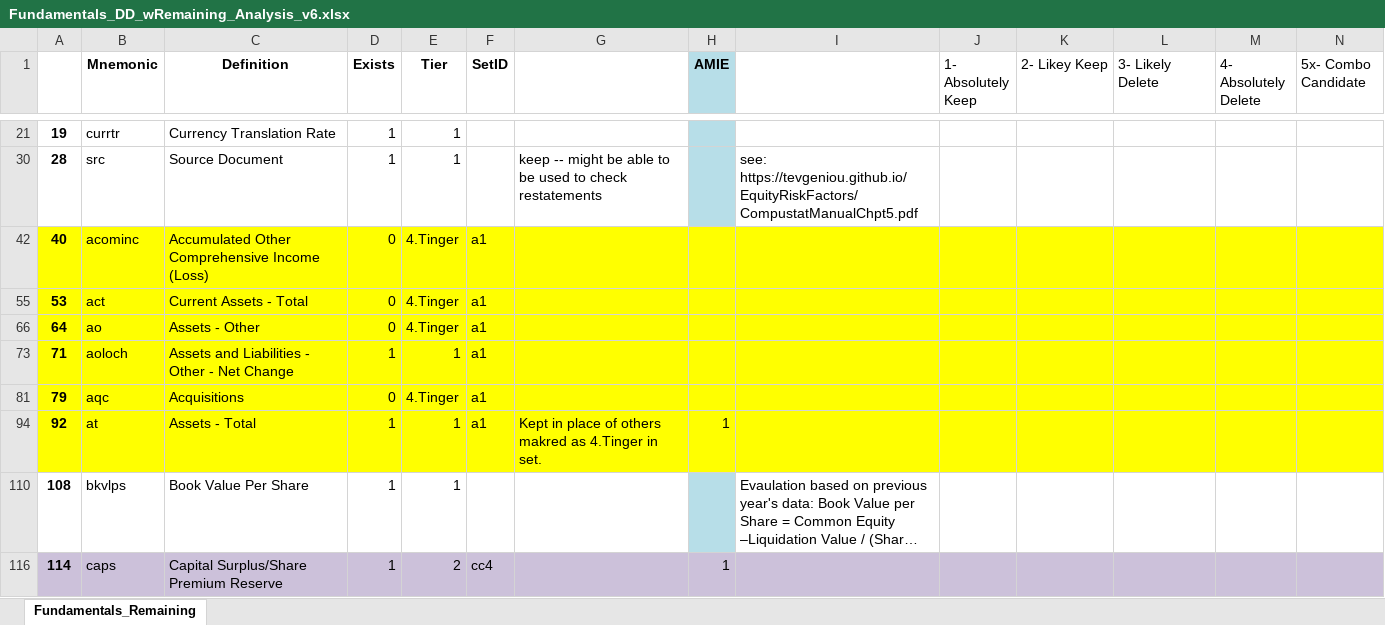
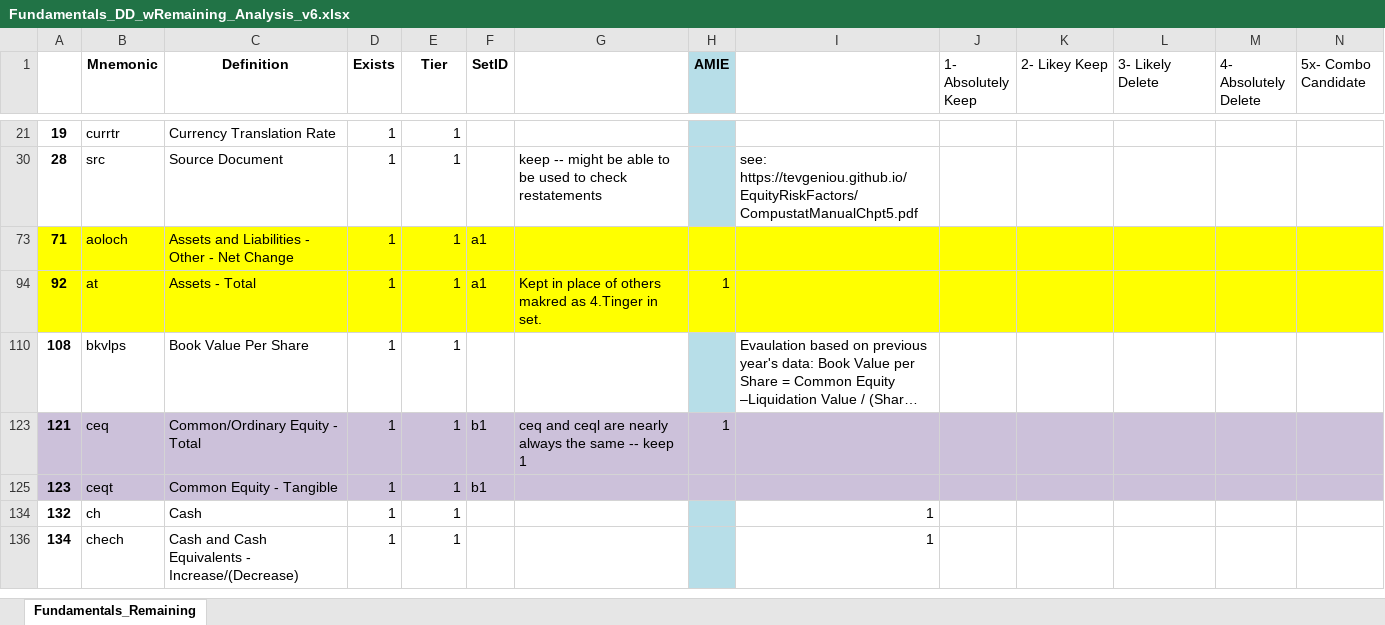
Before and after one commit to bcullinan32/CapstoneProject, an Excel workbook: Export/WorkingSheetArchive/Fundamentals_DD_wRemaining_Analysis_v6.xlsx, sheet Fundamentals_Remaining, drawn as a sheet; only a part is shown, gaps mark what is left out; the shorter side is filled out with more unchanged rows; long unchanged cells end in …; values as stored, in another font and other column widths than the file's, no borders; rows hold the shown columns only; the diff covers the shown part only; the diff names each change by its address in the sheet, - before the commit and + after, or states it on an @@ line.

Commit message:
prep data for modeling

```diff
--- a/Export/WorkingSheetArchive/Fundamentals_DD_wRemaining_Analysis_v6.xlsx (sheet Fundamentals_Remaining)
+++ b/Export/WorkingSheetArchive/Fundamentals_DD_wRemaining_Analysis_v6.xlsx (sheet Fundamentals_Remaining)
@@ row 42 hidden: 40 | acominc | Accumulated Other Comprehensive Income (Loss) | 0 | 4.Tinger | a1 @@
@@ row 55 hidden: 53 | act | Current Assets - Total | 0 | 4.Tinger | a1 @@
@@ row 66 hidden: 64 | ao | Assets - Other | 0 | 4.Tinger | a1 @@
-row 81: 79 | aqc | Acquisitions | 0 | 4.Tinger | a1
-row 116: 114 | caps | Capital Surplus/Share Premium Reserve | 1 | 2 | cc4 |  | 1
```
Also changed, not shown: 6 removed rows, 8 edited cells and cell formats elsewhere in this sheet, hidden cells, Export/Clean_Actions_Report.xlsx, Export/Fundamentals_DD_wRemaining.xlsx, 9 other files.
